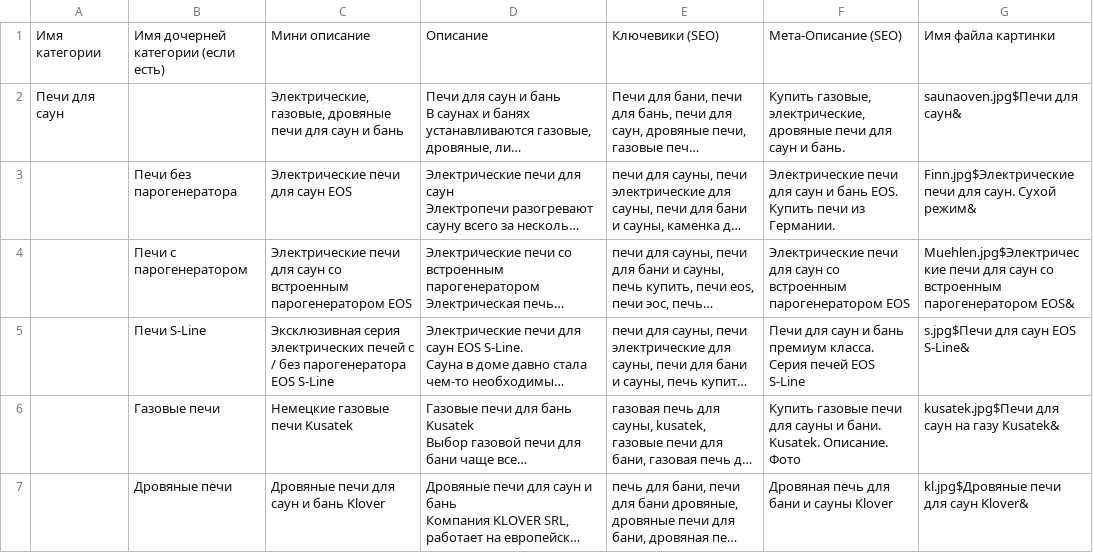
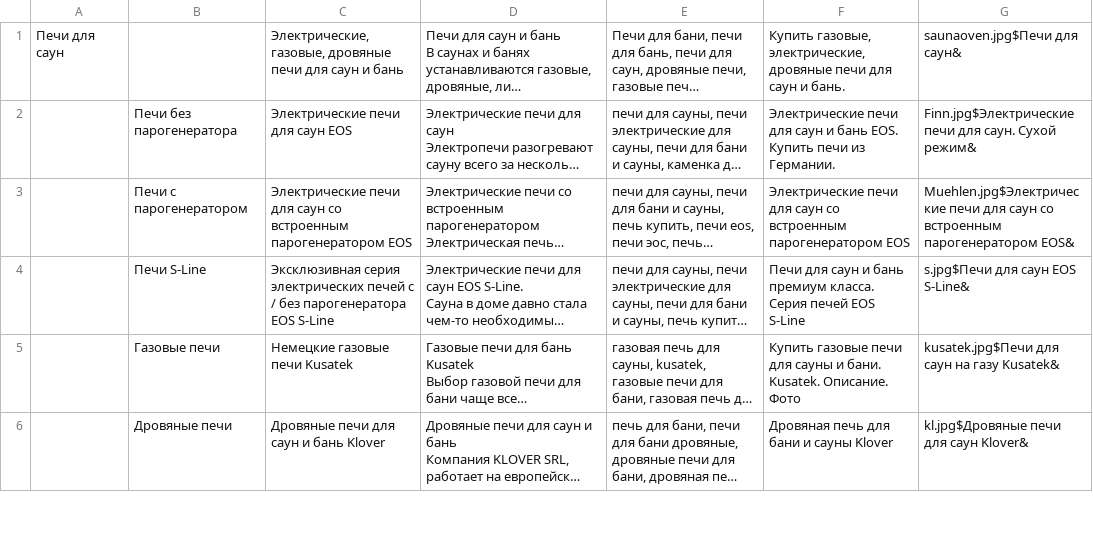
Before and after one commit to artfaal/faceless, a CSV file: tmp/category.csv, drawn as a sheet; only a part is shown; long unchanged cells end in …; ↵ is a line break in a cell; the diff names each change by its address in the sheet, - before the commit and + after, or states it on an @@ line.

Commit message:
finish with import category

```diff
--- a/tmp/category.csv
+++ b/tmp/category.csv
-row 1: Имя категории | Имя дочерней ↵ категории (если есть) | Мини описание | Описание | Ключевики (SEO) | Мета-Описание (SEO) | Имя файла картинки
```
Also changed, not shown: 2 other files.
